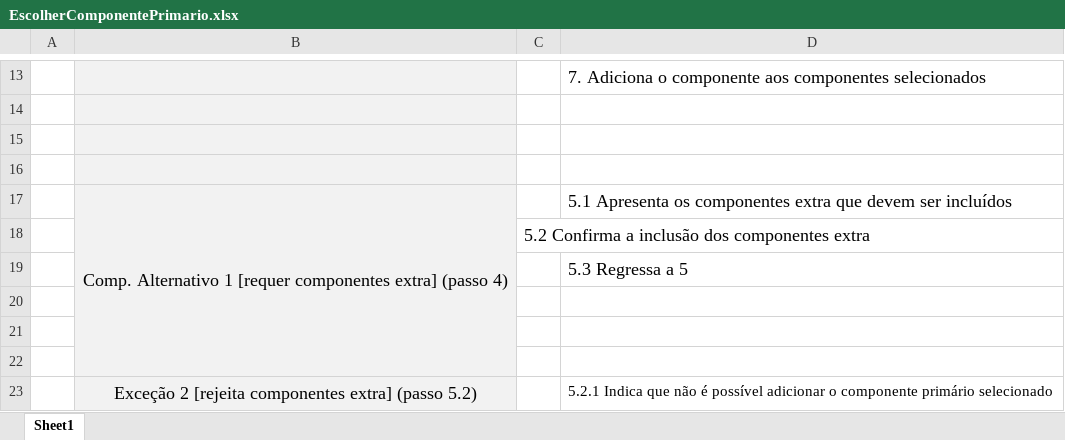
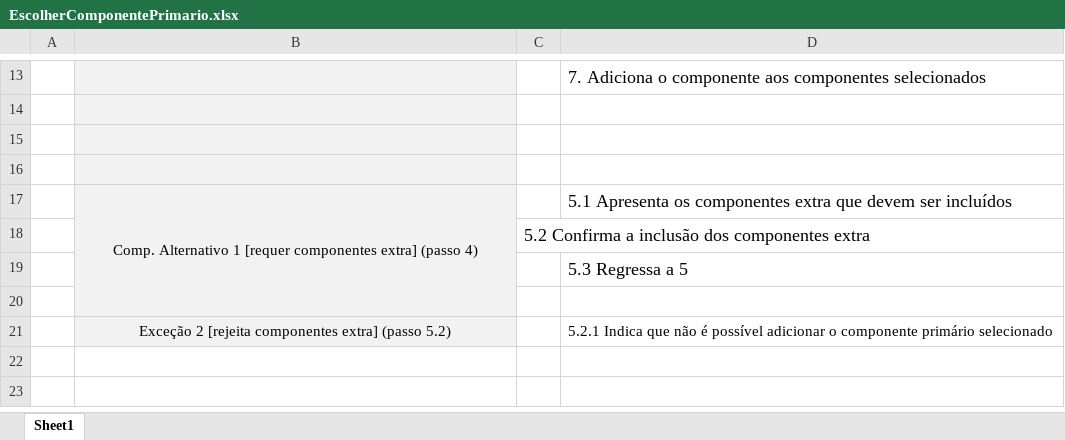
Before and after one commit to alves-luis/dss-configura_facil, an Excel workbook: diagramas/UseCases/EscolherComponentePrimario.xlsx, sheet Sheet1, drawn as a sheet; only a part is shown, gaps mark what is left out; values as stored, in another font and other column widths than the file's, no borders; removed rows and columns are numbered as before the commit, all else as after; the diff names each change by its address in the sheet, - before the commit and + after, or states it on an @@ line.

```diff
--- a/diagramas/UseCases/EscolherComponentePrimario.xlsx (sheet Sheet1)
+++ b/diagramas/UseCases/EscolherComponentePrimario.xlsx (sheet Sheet1)
@@ B17 text size: smaller @@
-row 21: (empty)
-row 22: (empty)
@@ B21 text size: smaller @@
```
Also changed, not shown: diagramas/UseCases/EscolherConfiguracaoOtima.xlsx, diagramas/UseCases/EscolherPacotePreConfigurado.xlsx, 5 other files.
